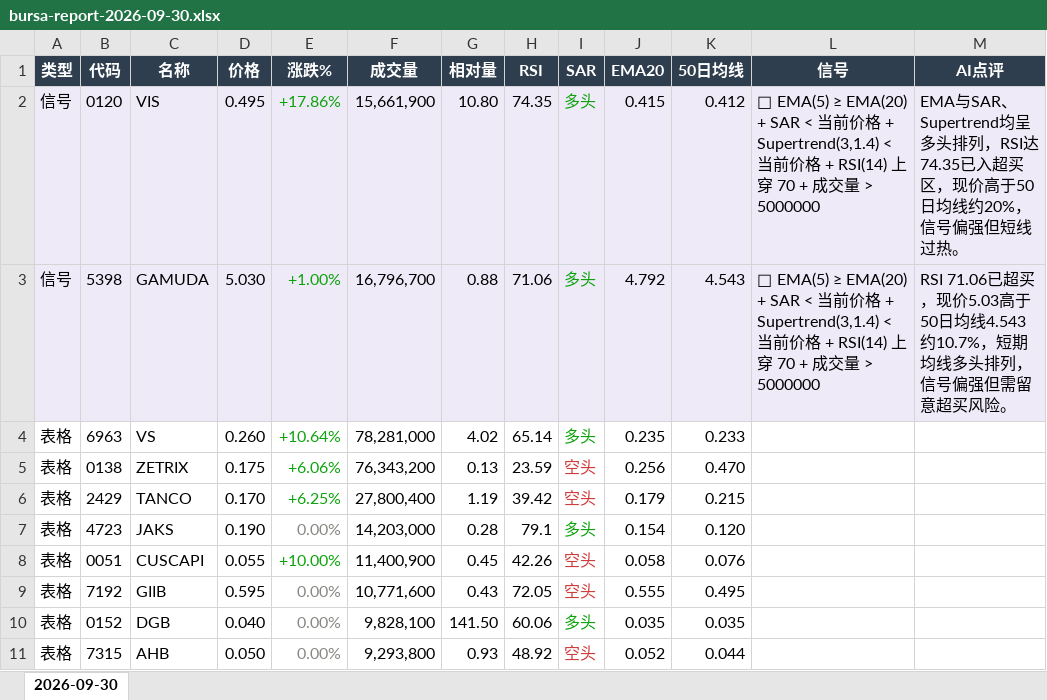
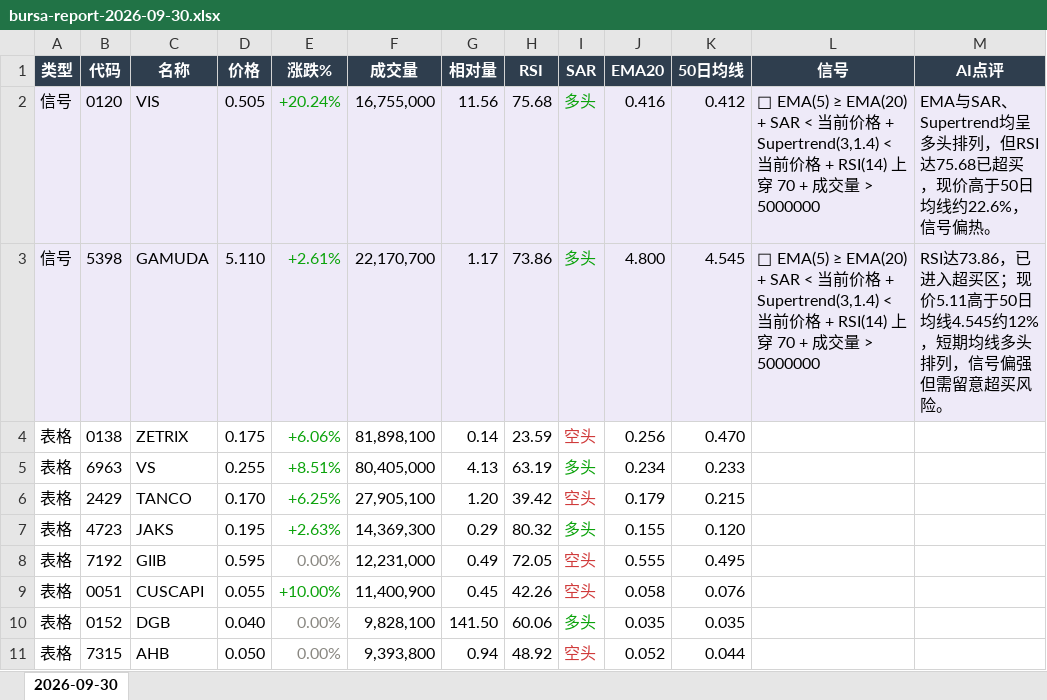
Before and after one commit to CJA231/Bursa-bot, an Excel workbook: docs/downloads/2026-09-30/bursa-report-2026-09-30.xlsx, sheet 2026-09-30, drawn as a sheet; only a part is shown; values as stored, in another font and other column widths than the file's, no borders; removed rows and columns are numbered as before the commit, all else as after; the diff covers the shown part only; the diff names each change by its address in the sheet, - before the commit and + after, or states it on an @@ line.

```diff
--- a/docs/downloads/2026-09-30/bursa-report-2026-09-30.xlsx (sheet 2026-09-30)
+++ b/docs/downloads/2026-09-30/bursa-report-2026-09-30.xlsx (sheet 2026-09-30)
-D2 (价格): 0.495
+D2 (价格): 0.505
-E2 (涨跌%): +17.86%
+E2 (涨跌%): +20.24%
-F2 (成交量): 15,661,900
+F2 (成交量): 16,755,000
-G2 (相对量): 10.80
+G2 (相对量): 11.56
-H2 (RSI): 74.35
+H2 (RSI): 75.68
-J2 (EMA20): 0.415
+J2 (EMA20): 0.416
-M2 (AI点评): …头排列，RSI达74.35已入超买区，现价高于50日均线约20%，信号偏强但短线过热。
+M2 (AI点评): …头排列，但RSI达75.68已超买，现价高于50日均线约22.6%，信号偏热。
-D3 (价格): 5.030
+D3 (价格): 5.110
-E3 (涨跌%): +1.00%
+E3 (涨跌%): +2.61%
-F3 (成交量): 16,796,700
+F3 (成交量): 22,170,700
-G3 (相对量): 0.88
+G3 (相对量): 1.17
-H3 (RSI): 71.06
+H3 (RSI): 73.86
-J3 (EMA20): 4.792
+J3 (EMA20): 4.800
-K3 (50日均线): 4.543
+K3 (50日均线): 4.545
-M3 (AI点评): RSI 71.06已超买，现价5.03高于50日均线4.543约10.7%，短期均…
+M3 (AI点评): RSI达73.86，已进入超买区；现价5.11高于50日均线4.545约12%，短期均…
-row 4: 表格 | 6963 | VS | 0.260 | +10.64% | 78,281,000 | 4.02 | 65.14 | 多头 | 0.235 | 0.233
-F4 (成交量): 76,343,200
+F4 (成交量): 81,898,100
-G4 (相对量): 0.13
+G4 (相对量): 0.14
+row 5: 表格 | 6963 | VS | 0.255 | +8.51% | 80,405,000 | 4.13 | 63.19 | 多头 | 0.234 | 0.233
-F6 (成交量): 27,800,400
+F6 (成交量): 27,905,100
-G6 (相对量): 1.19
+G6 (相对量): 1.20
-D7 (价格): 0.190
+D7 (价格): 0.195
-E7 (涨跌%): 0.00%
+E7 (涨跌%): +2.63%
-E7 text colour: #898781
+E7 text colour: #0CA30C
-F7 (成交量): 14,203,000
+F7 (成交量): 14,369,300
-G7 (相对量): 0.28
+G7 (相对量): 0.29
-H7 (RSI): 79.1
+H7 (RSI): 80.32
-J7 (EMA20): 0.154
+J7 (EMA20): 0.155
+row 8: 表格 | 7192 | GIIB | 0.595 | 0.00% | 12,231,000 | 0.49 | 72.05 | 空头 | 0.555 | 0.495
-row 9: 表格 | 7192 | GIIB | 0.595 | 0.00% | 10,771,600 | 0.43 | 72.05 | 空头 | 0.555 | 0.495
-F11 (成交量): 9,293,800
+F11 (成交量): 9,393,800
-G11 (相对量): 0.93
+G11 (相对量): 0.94
```
Also changed, not shown: 46 added rows, 43 removed rows, 107 edited cells and cell formats elsewhere in this sheet, docs/downloads/bursa-report-last7.xlsx, 23 other files.
